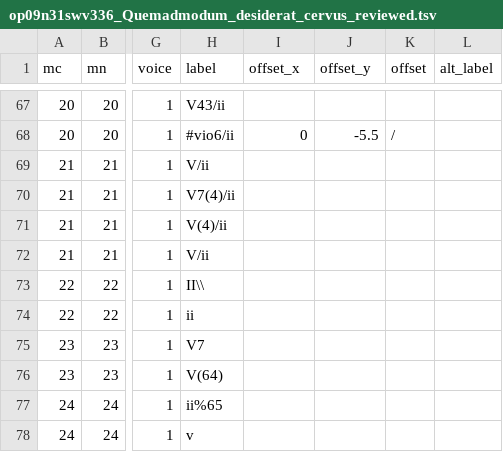
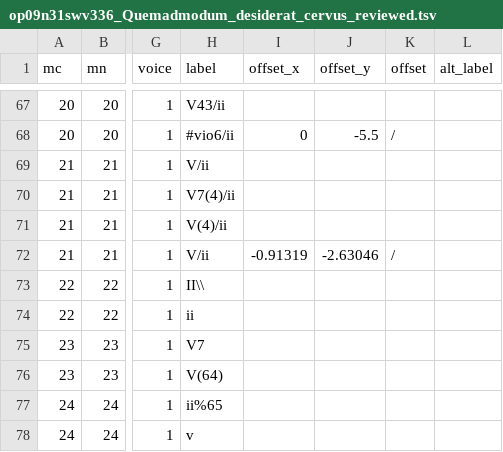
Before and after one commit to DCMLab/kleine_geistliche_konzerte, a TSV file: reviewed/op09n31swv336_Quemadmodum_desiderat_cervus_reviewed.tsv, drawn as a sheet; only a part is shown, gaps mark what is left out; the diff names each change by its address in the sheet, - before the commit and + after, or states it on an @@ line.

```diff
--- a/reviewed/op09n31swv336_Quemadmodum_desiderat_cervus_reviewed.tsv
+++ b/reviewed/op09n31swv336_Quemadmodum_desiderat_cervus_reviewed.tsv
-I72 (offset_x): (empty)
+I72 (offset_x): -0.91319
-J72 (offset_y): (empty)
+J72 (offset_y): -2.63046
-K72 (offset): (empty)
+K72 (offset): /
```
Also changed, not shown: metadata.tsv, notes/op09n31swv336_Quemadmodum_desiderat_cervus.notes.tsv, 2 other files.
